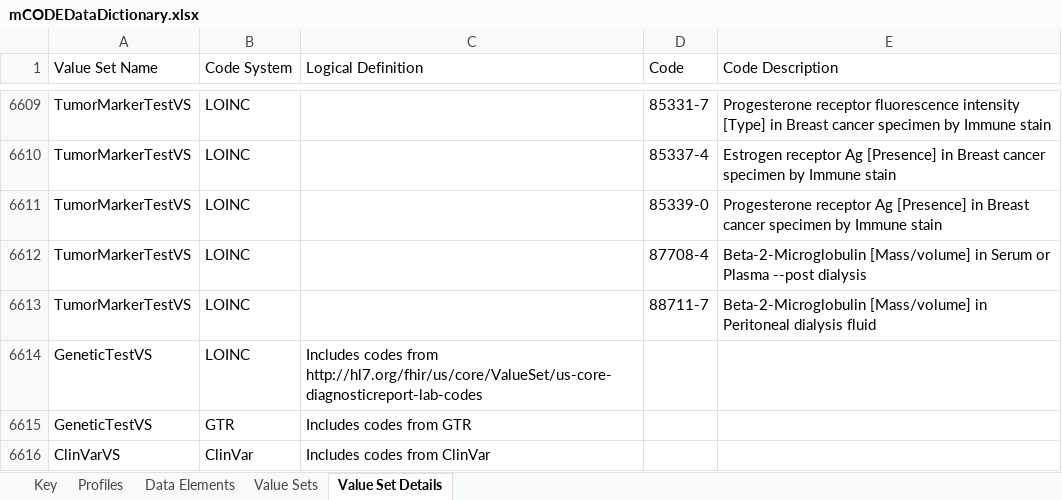
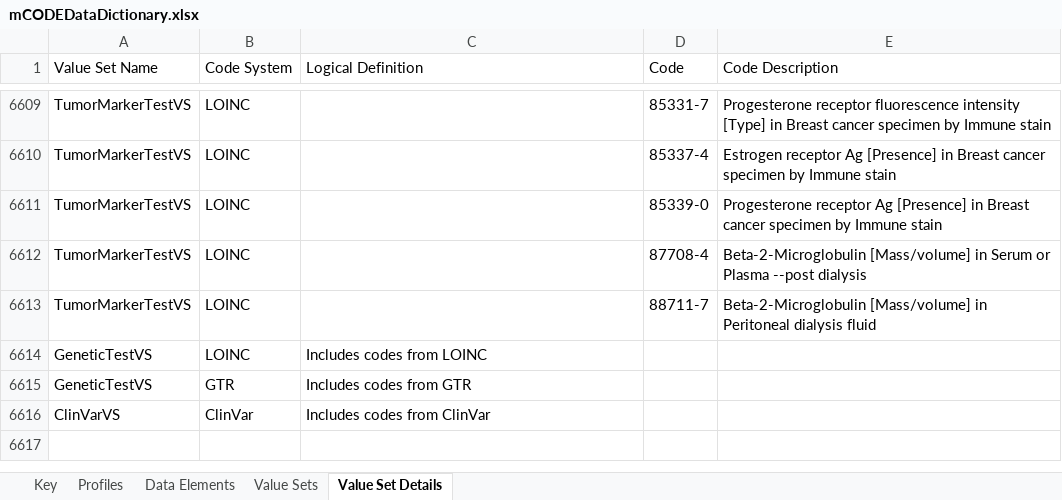
Before and after one commit to standardhealth/shr-spec, an Excel workbook: spec/IndexFolder_Oncocore/mCODEDataDictionary.xlsx, sheet Value Set Details, drawn as a sheet; only a part is shown, gaps mark what is left out; values as stored, in another font and other column widths than the file's, no borders; table styles not drawn; 1 other sheet too large or unreadable and not compared; the diff names each change by its address in the sheet, - before the commit and + after, or states it on an @@ line.

Commit message:
Update GeneticTestVS description and intensional definition

```diff
--- a/spec/IndexFolder_Oncocore/mCODEDataDictionary.xlsx (sheet Value Set Details)
+++ b/spec/IndexFolder_Oncocore/mCODEDataDictionary.xlsx (sheet Value Set Details)
-C6614 (Logical Definition): …codes from http://hl7.org/fhir/us/core/ValueSet/us-core-diagnosticreport-lab-codes
+C6614 (Logical Definition): …codes from LOINC
```
Also changed, not shown: sheet Value Sets, sheet Key.
